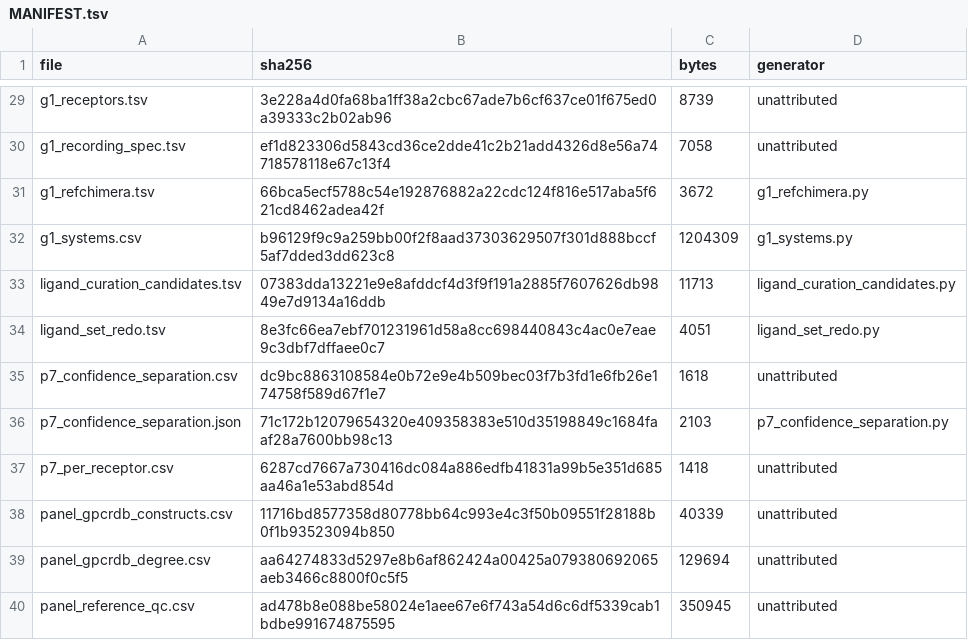
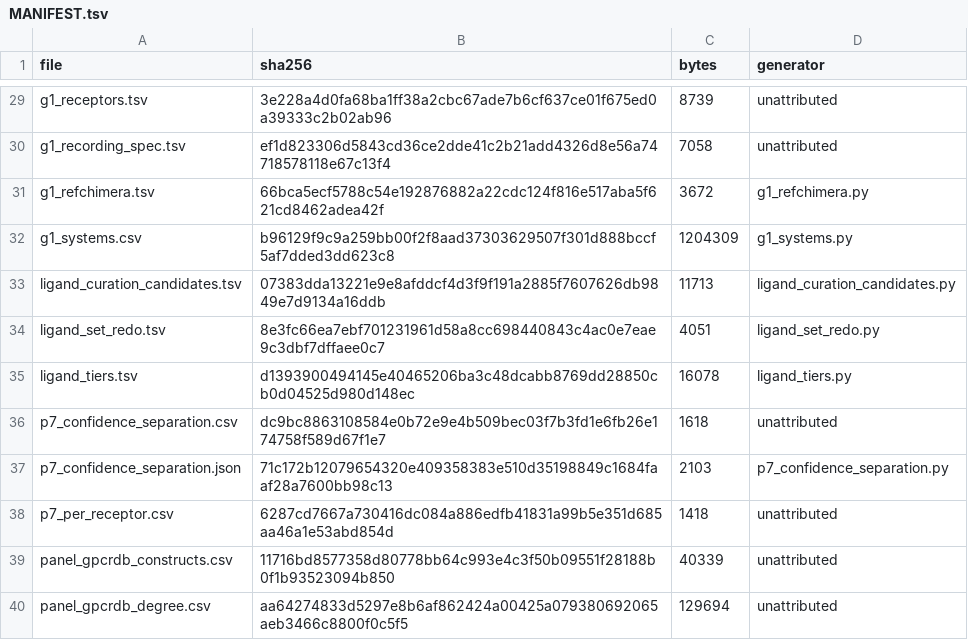
Before and after one commit to adityasengar/gpcr-cofolding-paper, a TSV file: redo/inputs/MANIFEST.tsv, drawn as a sheet; only a part is shown, gaps mark what is left out; the shorter side is filled out with more unchanged rows.

```diff
--- a/redo/inputs/MANIFEST.tsv
+++ b/redo/inputs/MANIFEST.tsv
@@ -34,2 +34,3 @@ ligand_curation_candidates.tsv	07383dda13221e9e8afddcf4d3f9f191a2885f7607626db98
 ligand_set_redo.tsv	8e3fc66ea7ebf701231961d58a8cc698440843c4ac0e7eae9c3dbf7dffaee0c7	4051	ligand_set_redo.py
+ligand_tiers.tsv	d1393900494145e40465206ba3c48dcabb8769dd28850cb0d04525d980d148ec	16078	ligand_tiers.py
 p7_confidence_separation.csv	dc9bc8863108584e0b72e9e4b509bec03f7b3fd1e6fb26e174758f589d67f1e7	1618	unattributed
```
Also changed, not shown: 4 other files.
